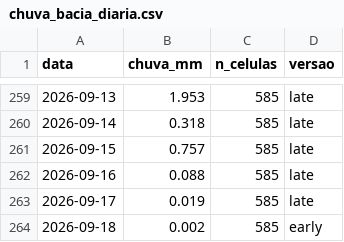
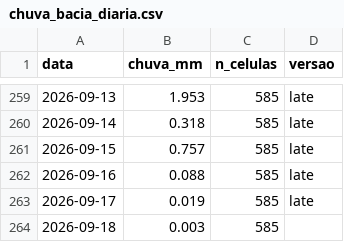
Before and after one commit to dlpena/iguacu-painel, a CSV file: dados/merge/chuva_bacia_diaria.csv, drawn as a sheet; only a part is shown, gaps mark what is left out.

```diff
--- a/dados/merge/chuva_bacia_diaria.csv
+++ b/dados/merge/chuva_bacia_diaria.csv
@@ -263,2 +263,2 @@ data,chuva_mm,n_celulas,versao
 2026-09-17,0.019,585,late
-2026-09-18,0.002,585,early
+2026-09-18,0.003,585,
```
Also changed, not shown: 42 other files.
